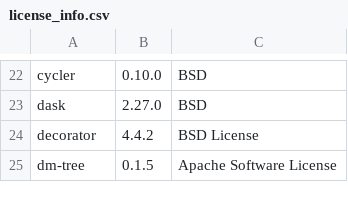
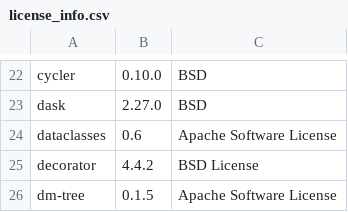
Before and after one commit to SeldonIO/alibi-detect, a CSV file: licenses/license_info.csv, drawn as a sheet; only a part is shown, gaps mark what is left out.

Commit message:
Add dataclasses package licenses

```diff
--- a/licenses/license_info.csv
+++ b/licenses/license_info.csv
@@ -23,2 +23,3 @@
 "dask","2.27.0","BSD"
+"dataclasses","0.6","Apache Software License"
 "decorator","4.4.2","BSD License"
```
Also changed, not shown: licenses/license_info.no_versions.csv, 1 other file.
